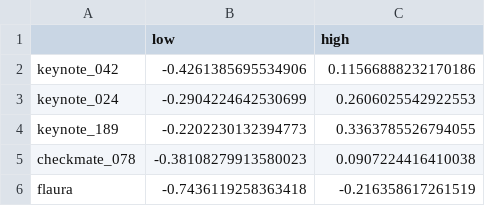
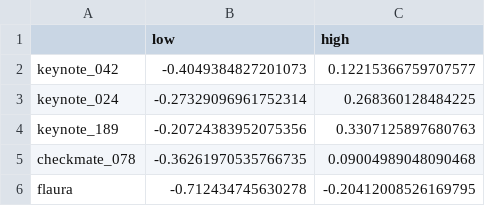
Before and after one commit to xavier-orcutt/boosted-forecaster, a CSV file: app/data/risk_cutoff_lung.csv, drawn as a sheet.

```diff
--- a/app/data/risk_cutoff_lung.csv
+++ b/app/data/risk_cutoff_lung.csv
@@ -1,6 +1,6 @@
 ,low,high
-keynote_042,-0.4261385695534906,0.11566888232170186
-keynote_024,-0.2904224642530699,0.2606025542922553
-keynote_189,-0.2202230132394773,0.3363785526794055
-checkmate_078,-0.38108279913580023,0.0907224416410038
-flaura,-0.7436119258363418,-0.216358617261519
+keynote_042,-0.4049384827201073,0.12215366759707577
+keynote_024,-0.27329096961752314,0.268360128484225
+keynote_189,-0.20724383952075356,0.3307125897680763
+checkmate_078,-0.36261970535766735,0.09004989048090468
+flaura,-0.712434745630278,-0.20412008526169795
```
Also changed, not shown: app/data/lung_columns.csv, 24 other files.
